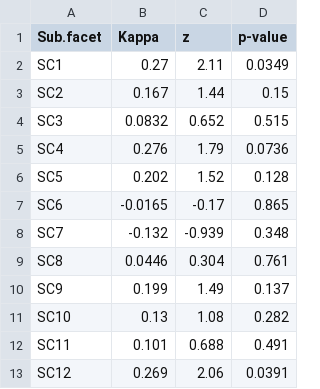
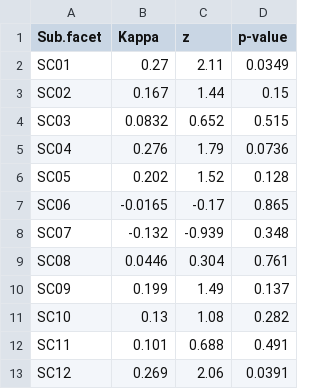
Before and after one commit to nwstetson/PigPersonality, a CSV file: irr_results.csv, drawn as a sheet.

```diff
--- a/irr_results.csv
+++ b/irr_results.csv
@@ -1,11 +1,11 @@
 Sub.facet,Kappa,z,p-value
-SC1,0.27,2.11,0.0349
-SC2,0.167,1.44,0.15
-SC3,0.0832,0.652,0.515
-SC4,0.276,1.79,0.0736
-SC5,0.202,1.52,0.128
-SC6,-0.0165,-0.17,0.865
-SC7,-0.132,-0.939,0.348
-SC8,0.0446,0.304,0.761
-SC9,0.199,1.49,0.137
+SC01,0.27,2.11,0.0349
+SC02,0.167,1.44,0.15
+SC03,0.0832,0.652,0.515
+SC04,0.276,1.79,0.0736
+SC05,0.202,1.52,0.128
+SC06,-0.0165,-0.17,0.865
+SC07,-0.132,-0.939,0.348
+SC08,0.0446,0.304,0.761
+SC09,0.199,1.49,0.137
 SC10,0.13,1.08,0.282
```
Also changed, not shown: 3 other files.
